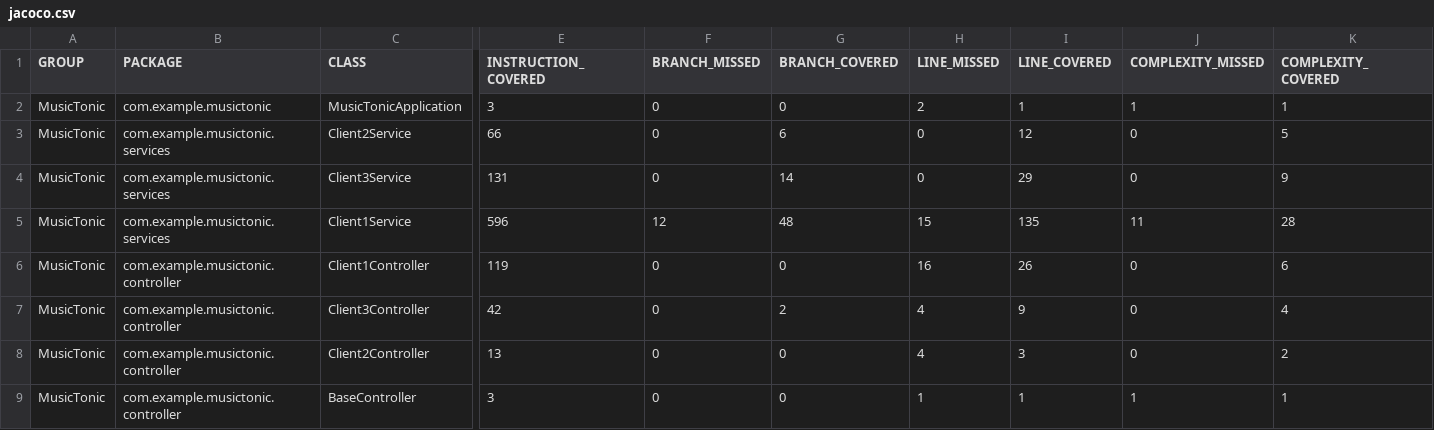
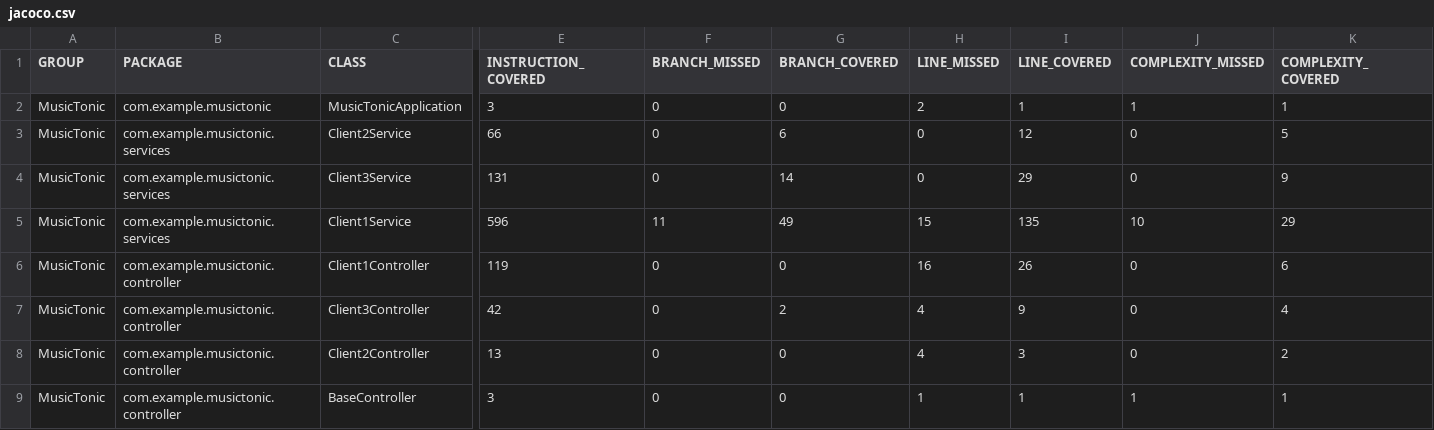
Before and after one commit to J-Rebs/friendly-couscous, a CSV file: MusicTonic/target/site/jacoco/jacoco.csv, drawn as a sheet; only a part is shown, gaps mark what is left out; the diff names each change by its address in the sheet, - before the commit and + after, or states it on an @@ line.

Commit message:
Added test in Client1ServiceTest to increase branch coverage for likeSong()

```diff
--- a/MusicTonic/target/site/jacoco/jacoco.csv
+++ b/MusicTonic/target/site/jacoco/jacoco.csv
-F5 (BRANCH_MISSED): 12
+F5 (BRANCH_MISSED): 11
-G5 (BRANCH_COVERED): 48
+G5 (BRANCH_COVERED): 49
-J5 (COMPLEXITY_MISSED): 11
+J5 (COMPLEXITY_MISSED): 10
-K5 (COMPLEXITY_COVERED): 28
+K5 (COMPLEXITY_COVERED): 29
```
Also changed, not shown: 8 other files.
